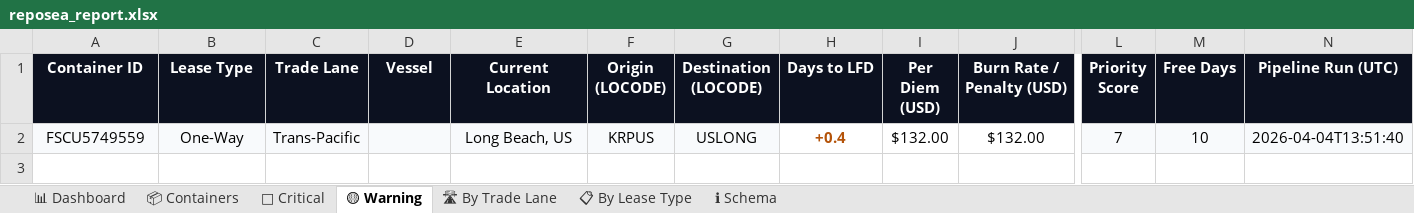
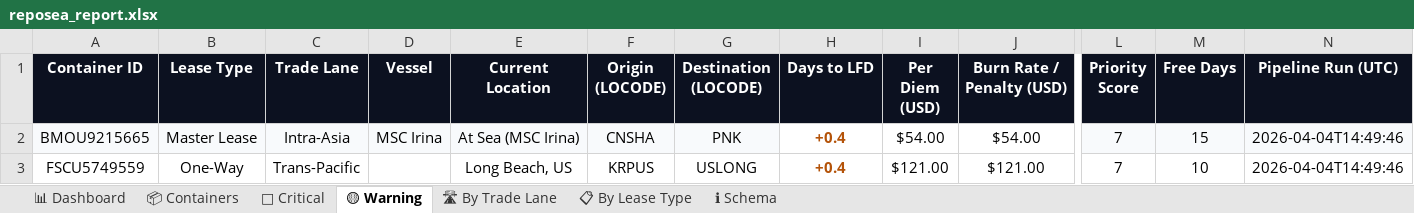
Before and after one commit to rahulmistry18/Reposea_container_optimizer, an Excel workbook: data/exports/reposea_report.xlsx, sheet 🟡 Warning, drawn as a sheet; only a part is shown, gaps mark what is left out; values as stored, in another font and other column widths than the file's, no borders; table styles not drawn; addresses are those after the commit; rows hold the shown columns only; the diff names each change by its address in the sheet, - before the commit and + after, or states it on an @@ line.

Commit message:
chore(data): pipeline run 2026-04-04T06:49:47Z [skip ci]

```diff
--- a/data/exports/reposea_report.xlsx (sheet 🟡 Warning)
+++ b/data/exports/reposea_report.xlsx (sheet 🟡 Warning)
+row 2: BMOU9215665 | Master Lease | Intra-Asia | MSC Irina | At Sea (MSC Irina) | CNSHA | PNK | +0.4 | $54.00 | $54.00 | 7 | 15 | 2026-04-04T14:49:46
-A3:G3 fill: #F8FAFC
+A3:G3 fill: none
-I3 (Per Diem (USD)): $132.00
+I3 (Per Diem (USD)): $121.00
-J3 (Burn Rate / Penalty (USD)): $132.00
+J3 (Burn Rate / Penalty (USD)): $121.00
-L3:N3 fill: #F8FAFC
+L3:N3 fill: none
-N3 (Pipeline Run (UTC)): 2026-04-04T13:51:40
+N3 (Pipeline Run (UTC)): 2026-04-04T14:49:46
```
Also changed, not shown: sheet 📦 Containers, sheet 🔴 Critical, sheet 📊 Dashboard, sheet 📋 By Lease Type, sheet 🛣 By Trade Lane, 7 other files.
